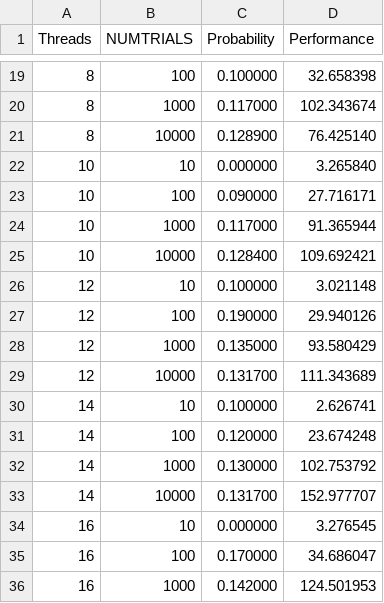
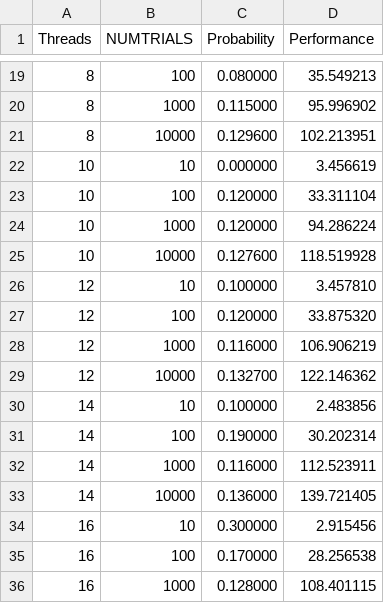
Before and after one commit to gregstula/parallel, a CSV file: proj01/output.csv, drawn as a sheet; only a part is shown, gaps mark what is left out; the diff covers the shown part only.

```diff
--- a/proj01/output.csv
+++ b/proj01/output.csv
@@ -19,18 +19,18 @@ Threads,NUMTRIALS,Probability,Performance
-8,100,0.100000,32.658398
-8,1000,0.117000,102.343674
-8,10000,0.128900,76.425140
-10,10,0.000000,3.265840
-10,100,0.090000,27.716171
-10,1000,0.117000,91.365944
-10,10000,0.128400,109.692421
-12,10,0.100000,3.021148
-12,100,0.190000,29.940126
-12,1000,0.135000,93.580429
-12,10000,0.131700,111.343689
-14,10,0.100000,2.626741
-14,100,0.120000,23.674248
-14,1000,0.130000,102.753792
-14,10000,0.131700,152.977707
-16,10,0.000000,3.276545
-16,100,0.170000,34.686047
-16,1000,0.142000,124.501953
+8,100,0.080000,35.549213
+8,1000,0.115000,95.996902
+8,10000,0.129600,102.213951
+10,10,0.000000,3.456619
+10,100,0.120000,33.311104
+10,1000,0.120000,94.286224
+10,10000,0.127600,118.519928
+12,10,0.100000,3.457810
+12,100,0.120000,33.875320
+12,1000,0.116000,106.906219
+12,10000,0.132700,122.146362
+14,10,0.100000,2.483856
+14,100,0.190000,30.202314
+14,1000,0.116000,112.523911
+14,10000,0.136000,139.721405
+16,10,0.300000,2.915456
+16,100,0.170000,28.256538
+16,1000,0.128000,108.401115
```
Also changed, not shown: 33 edited cells elsewhere in this file, proj03/output.csv, 40 other files.
